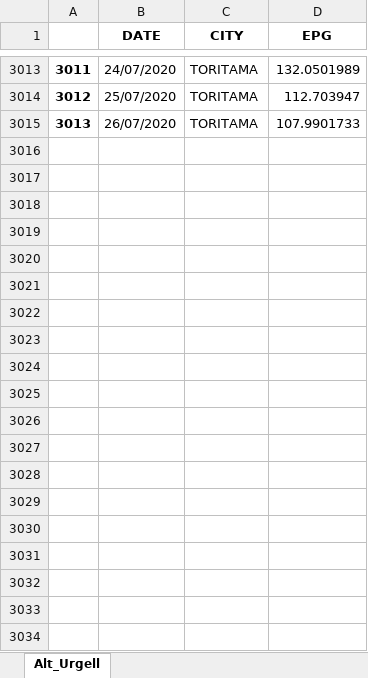
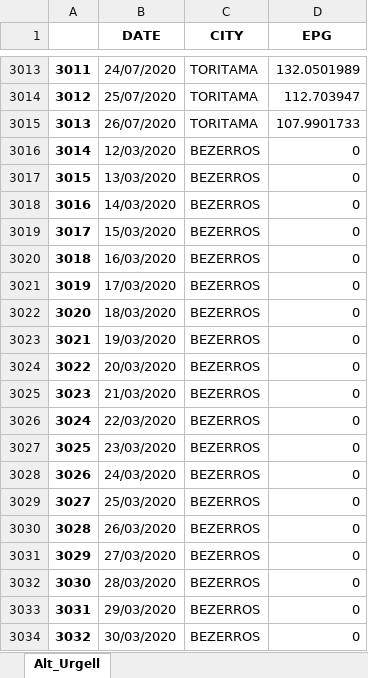
Before and after one commit to allissondantas/BIOCOMSC-COVID19-MAT2PY, an Excel workbook: reports_pdf/brasil/risk-pt/Cases/26-07-2020_recife_report_EPG.xlsx, sheet Alt_Urgell, drawn as a sheet; only a part is shown, gaps mark what is left out; values as stored, in another font and other column widths than the file's, no borders; the diff covers the shown part only; the diff names each change by its address in the sheet, - before the commit and + after, or states it on an @@ line.

```diff
--- a/reports_pdf/brasil/risk-pt/Cases/26-07-2020_recife_report_EPG.xlsx (sheet Alt_Urgell)
+++ b/reports_pdf/brasil/risk-pt/Cases/26-07-2020_recife_report_EPG.xlsx (sheet Alt_Urgell)
+row 3016: 3014 | 12/03/2020 | BEZERROS | 0
+row 3017: 3015 | 13/03/2020 | BEZERROS | 0
+row 3018: 3016 | 14/03/2020 | BEZERROS | 0
+row 3019: 3017 | 15/03/2020 | BEZERROS | 0
+row 3020: 3018 | 16/03/2020 | BEZERROS | 0
+row 3021: 3019 | 17/03/2020 | BEZERROS | 0
+row 3022: 3020 | 18/03/2020 | BEZERROS | 0
+row 3023: 3021 | 19/03/2020 | BEZERROS | 0
+row 3024: 3022 | 20/03/2020 | BEZERROS | 0
+row 3025: 3023 | 21/03/2020 | BEZERROS | 0
+row 3026: 3024 | 22/03/2020 | BEZERROS | 0
+row 3027: 3025 | 23/03/2020 | BEZERROS | 0
+row 3028: 3026 | 24/03/2020 | BEZERROS | 0
+row 3029: 3027 | 25/03/2020 | BEZERROS | 0
+row 3030: 3028 | 26/03/2020 | BEZERROS | 0
+row 3031: 3029 | 27/03/2020 | BEZERROS | 0
+row 3032: 3030 | 28/03/2020 | BEZERROS | 0
+row 3033: 3031 | 29/03/2020 | BEZERROS | 0
+row 3034: 3032 | 30/03/2020 | BEZERROS | 0
```
Also changed, not shown: 118 added rows elsewhere in this sheet, data/cases-recife.xlsx, data/pop_recife_v1.xlsx, 4 other files.
